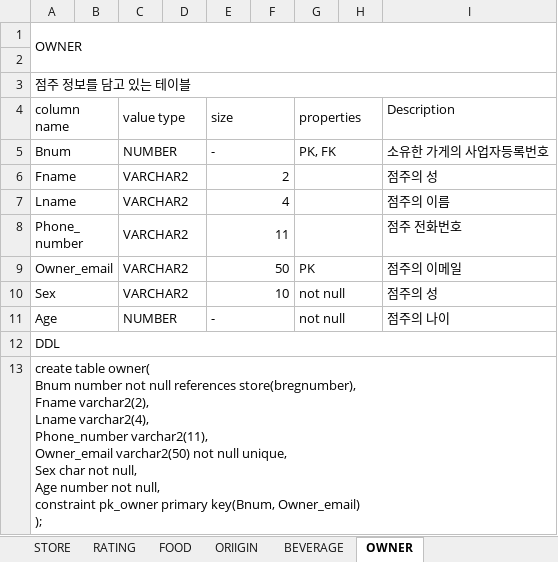
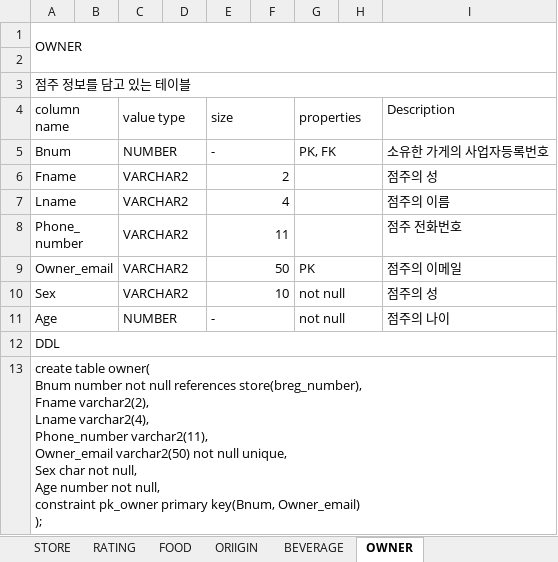
Before and after one commit to JoDongHyuen/KNUDB-20212, an Excel workbook: phase2/README.xlsx, sheet OWNER, drawn as a sheet; values as stored, in another font and other column widths than the file's, no borders; ↵ is a line break in a cell; the diff names each change by its address in the sheet, - before the commit and + after, or states it on an @@ line.

Commit message:
오타 수정

```diff
--- a/phase2/README.xlsx (sheet OWNER)
+++ b/phase2/README.xlsx (sheet OWNER)
-A13 (column name): …null references store(bregnumber), ↵ Fname varchar2(2),…
+A13 (column name): …null references store(breg_number), ↵ Fname varchar2(2),…
```
